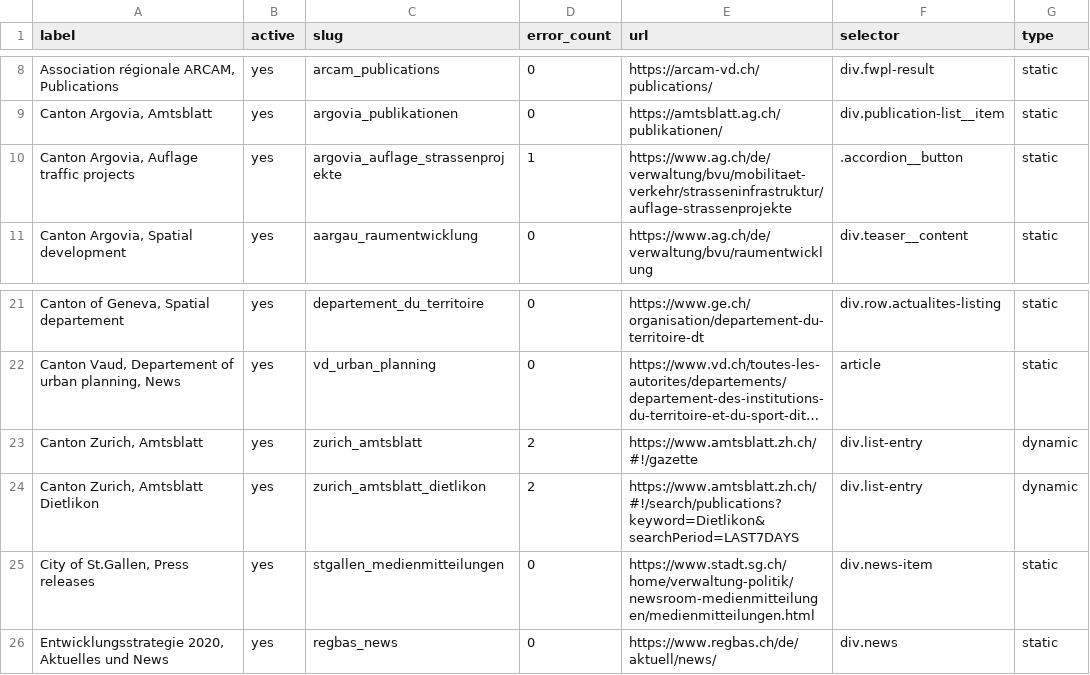
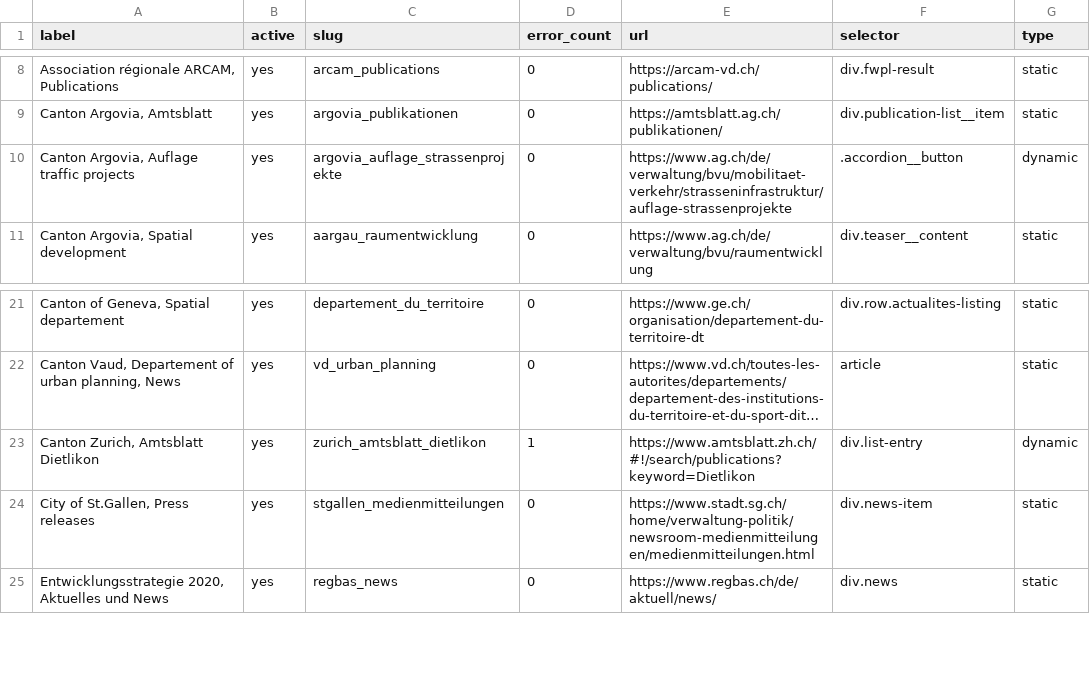
Before and after one commit to ebp-group/website-keyword-monitor, a CSV file: csv/all.csv, drawn as a sheet; only a part is shown, gaps mark what is left out; long unchanged cells end in …; removed rows and columns are numbered as before the commit, all else as after; the diff names each change by its address in the sheet, - before the commit and + after, or states it on an @@ line.

Commit message:
Update CSV

```diff
--- a/csv/all.csv
+++ b/csv/all.csv
-D10 (error_count): 1
+D10 (error_count): 0
-G10 (type): static
+G10 (type): dynamic
-row 23: Canton Zurich, Amtsblatt | yes | zurich_amtsblatt | 2 | https://www.amtsblatt.zh.ch/#!/gazette | div.list-entry | dynamic
-D23 (error_count): 2
+D23 (error_count): 1
-E23 (url): https://www.amtsblatt.zh.ch/#!/search/publications?keyword=Dietlikon&searchPeriod=LAST7DAYS
+E23 (url): https://www.amtsblatt.zh.ch/#!/search/publications?keyword=Dietlikon
```
